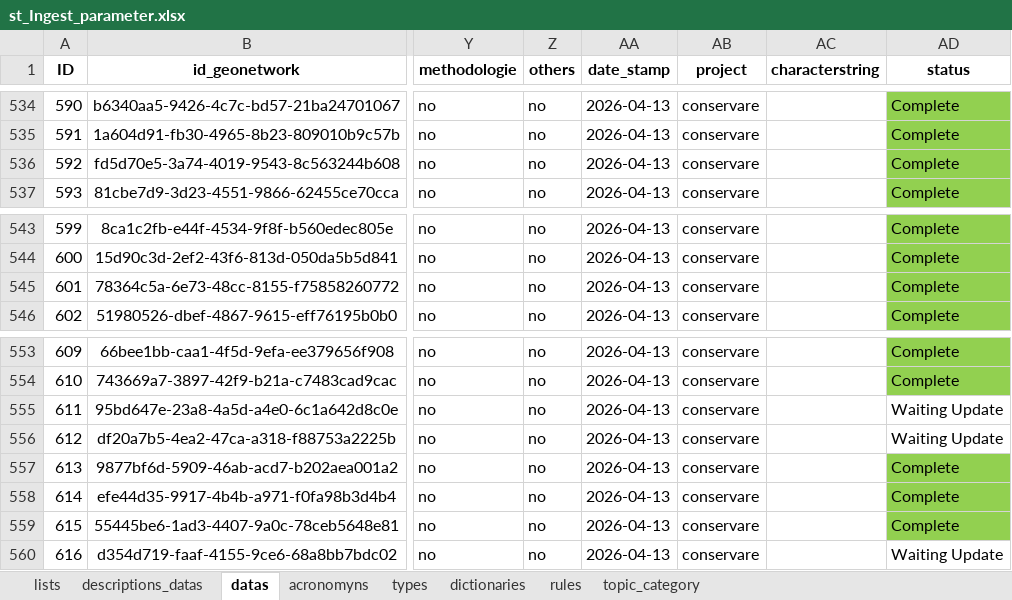
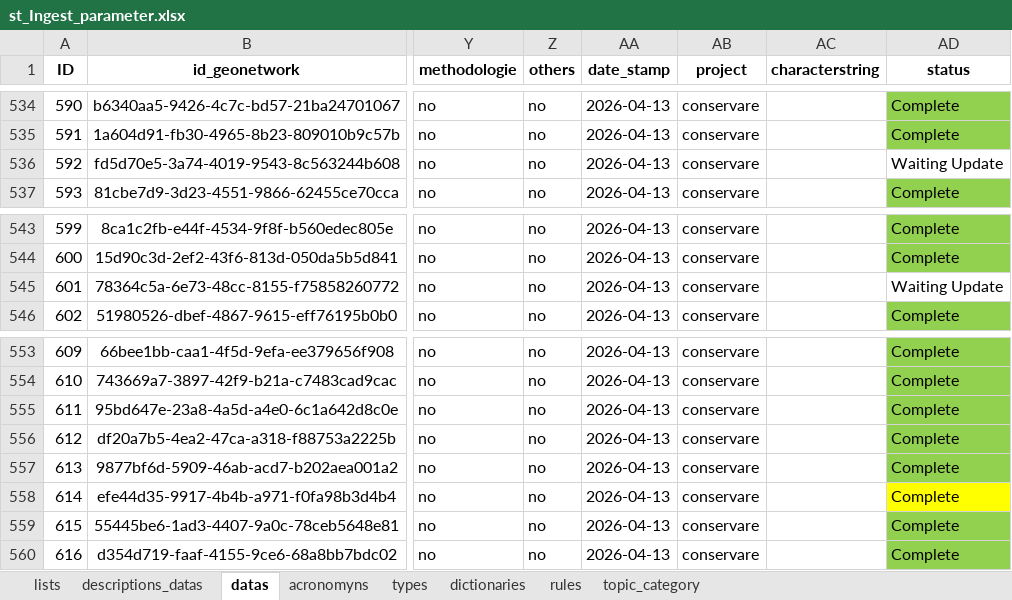
Before and after one commit to FranciscoAecom/data-pipeline, an Excel workbook: input/st_Ingest_parameter.xlsx, sheet datas, drawn as a sheet; only a part is shown, gaps mark what is left out; values as stored, in another font and other column widths than the file's, no borders; conditional formats and table styles not drawn; the diff names each change by its address in the sheet, - before the commit and + after, or states it on an @@ line.

Commit message:
Criação de regras e ajuste ingest

```diff
--- a/input/st_Ingest_parameter.xlsx (sheet datas)
+++ b/input/st_Ingest_parameter.xlsx (sheet datas)
-AD536 (status): Complete
+AD536 (status): Waiting Update
-AD536 fill: #92D050
+AD536 fill: none
-AD545 (status): Complete
+AD545 (status): Waiting Update
-AD545 fill: #92D050
+AD545 fill: none
-AD555:AD556 (status): Waiting Update
+AD555:AD556 (status): Complete
-AD555:AD556 fill: none
+AD555:AD556 fill: #92D050
-AD558 fill: #92D050
+AD558 fill: #FFFF00
-AD560 (status): Waiting Update
+AD560 (status): Complete
-AD560 fill: none
+AD560 fill: #92D050
```
Also changed, not shown: 1 other file.
